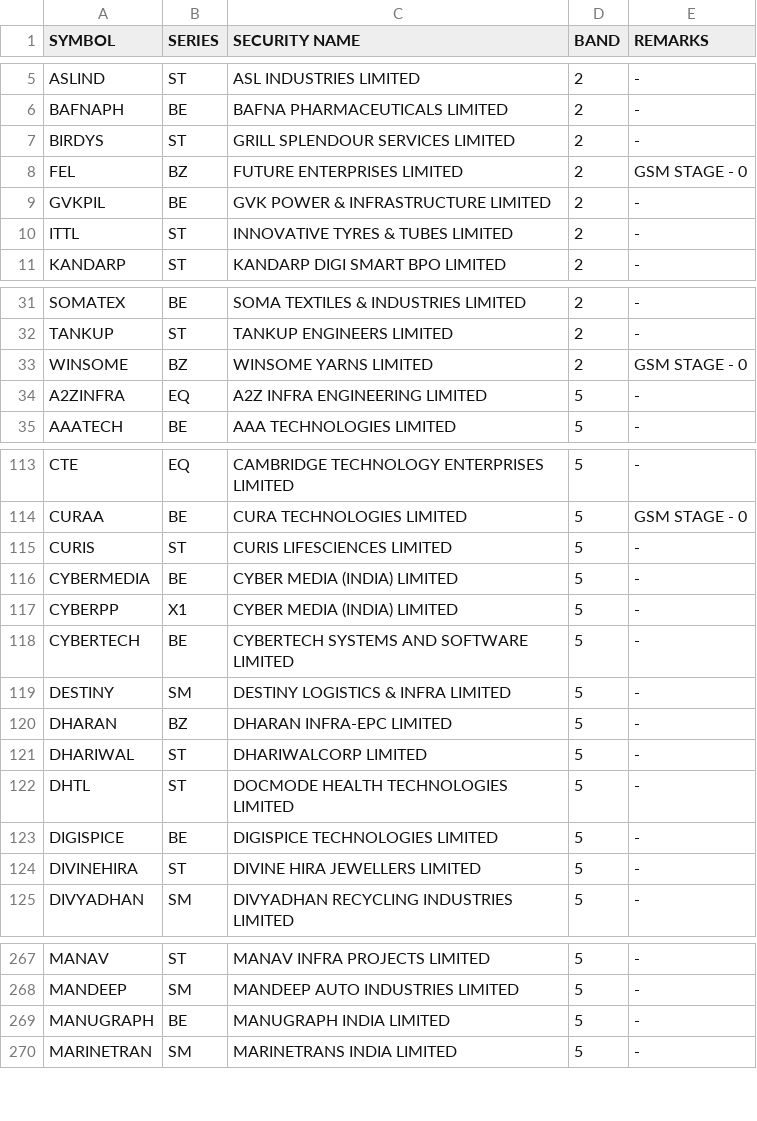
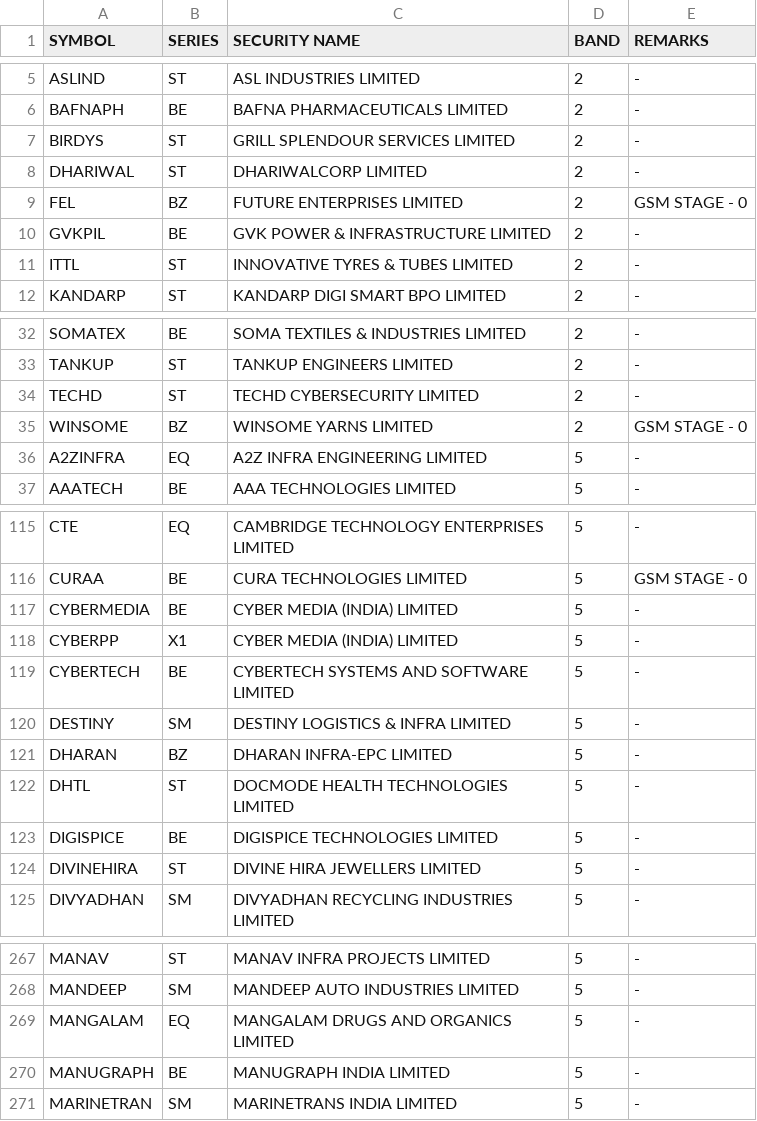
Before and after one commit to Anny26022/price_band, a CSV file: 27112025.csv (was 26112025.csv), drawn as a sheet; only a part is shown, gaps mark what is left out; removed rows and columns are numbered as before the commit, all else as after; the diff covers the shown part only; the diff names each change by its address in the sheet, - before the commit and + after, or states it on an @@ line.

```diff
--- a/26112025.csv
+++ b/27112025.csv
+row 8: DHARIWAL | ST | DHARIWALCORP LIMITED | 2 | -
+row 34: TECHD | ST | TECHD CYBERSECURITY LIMITED | 2 | -
-row 115: CURIS | ST | CURIS LIFESCIENCES LIMITED | 5 | -
-row 121: DHARIWAL | ST | DHARIWALCORP LIMITED | 5 | -
+row 269: MANGALAM | EQ | MANGALAM DRUGS AND ORGANICS LIMITED | 5 | -
```
Also changed, not shown: 4 added rows, 3 removed rows and 2 edited cells elsewhere in this file.
